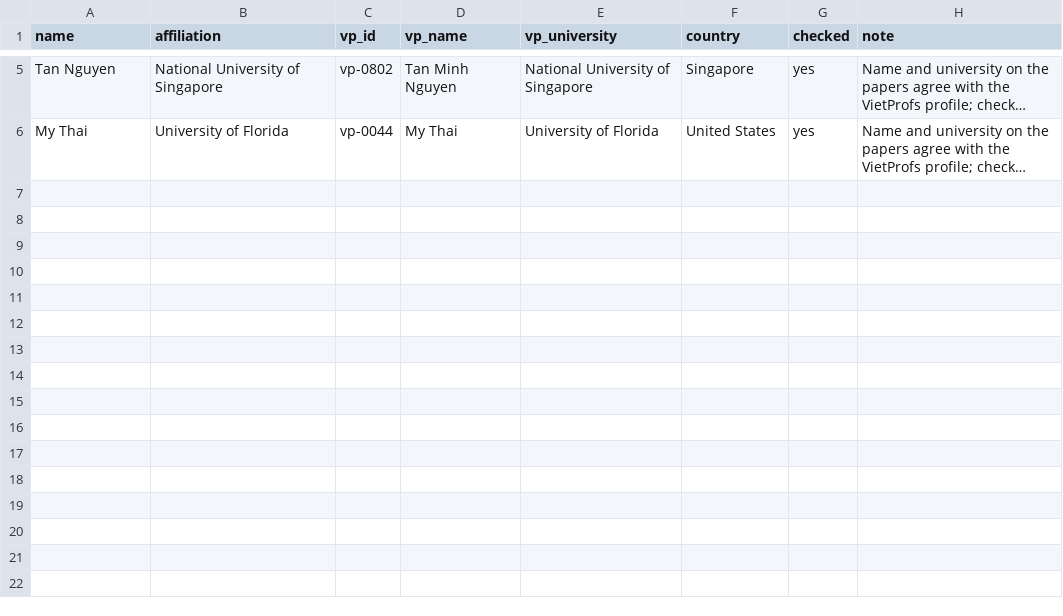
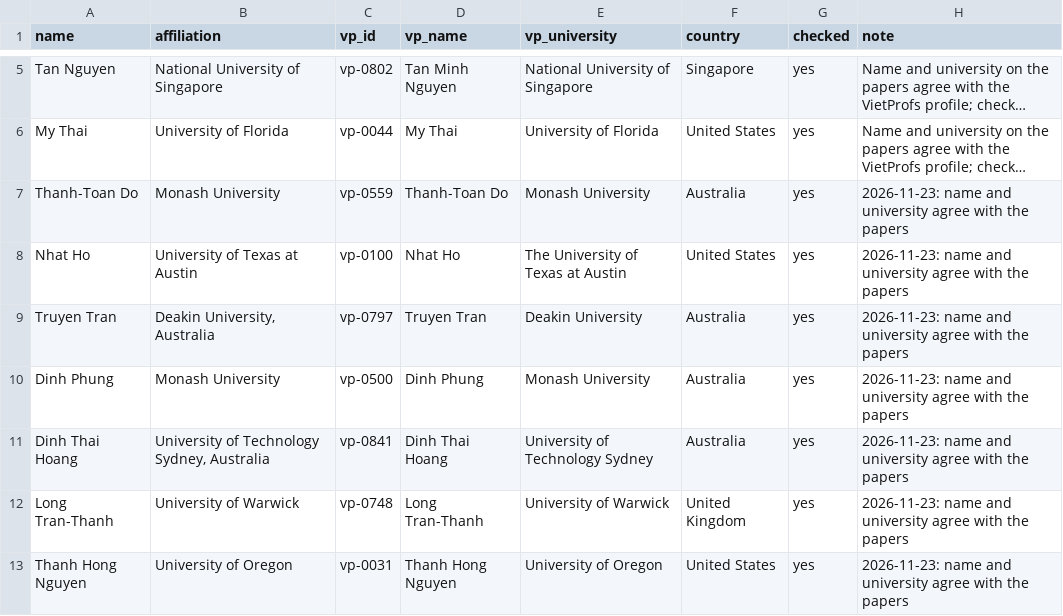
Before and after one commit to thanhlexyz/vn-at-top-ai-conference, a CSV file: backend/vietprofs.csv, drawn as a sheet; only a part is shown, gaps mark what is left out; long unchanged cells end in …; the diff names each change by its address in the sheet, - before the commit and + after, or states it on an @@ line.

```diff
--- a/backend/vietprofs.csv
+++ b/backend/vietprofs.csv
+row 7: Thanh-Toan Do | Monash University | vp-0559 | Thanh-Toan Do | Monash University | Australia | yes | 2026-11-23: name and university agree with the papers
+row 8: Nhat Ho | University of Texas at Austin | vp-0100 | Nhat Ho | The University of Texas at Austin | United States | yes | 2026-11-23: name and university agree with the papers
+row 9: Truyen Tran | Deakin University, Australia | vp-0797 | Truyen Tran | Deakin University | Australia | yes | 2026-11-23: name and university agree with the papers
+row 10: Dinh Phung | Monash University | vp-0500 | Dinh Phung | Monash University | Australia | yes | 2026-11-23: name and university agree with the papers
+row 11: Dinh Thai Hoang | University of Technology Sydney, Australia | vp-0841 | Dinh Thai Hoang | University of Technology Sydney | Australia | yes | 2026-11-23: name and university agree with the papers
+row 12: Long Tran-Thanh | University of Warwick | vp-0748 | Long Tran-Thanh | University of Warwick | United Kingdom | yes | 2026-11-23: name and university agree with the papers
+row 13: Thanh Hong Nguyen | University of Oregon | vp-0031 | Thanh Hong Nguyen | University of Oregon | United States | yes | 2026-11-23: name and university agree with the papers
```
Also changed, not shown: 6 other files.
